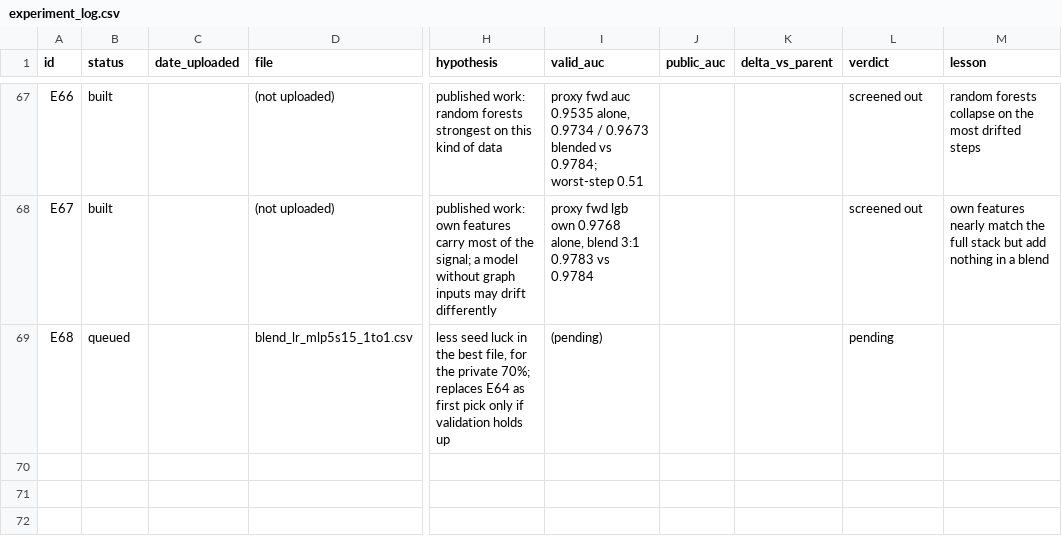
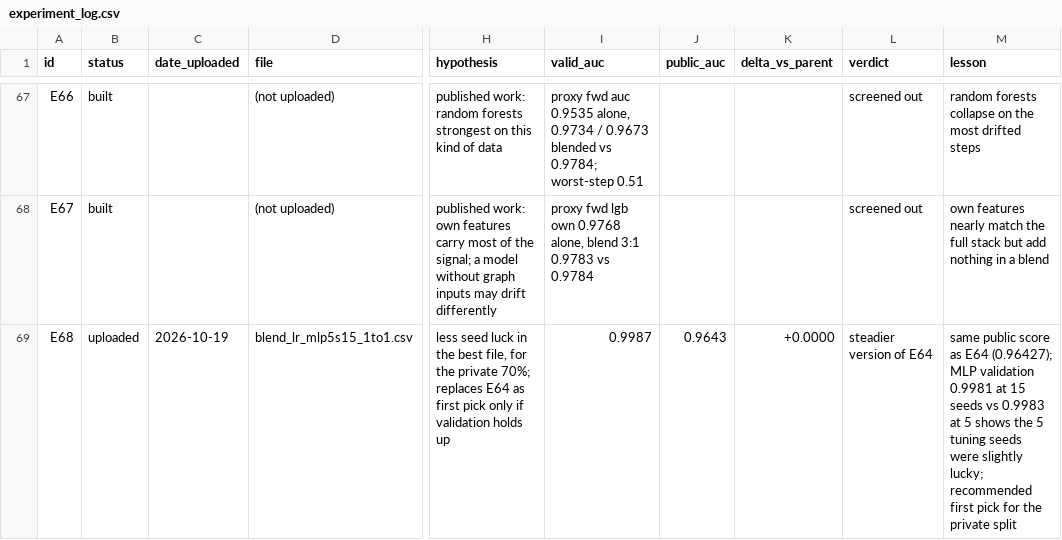
Before and after one commit to ykwong2002/bt4012-kaggle-competition, a CSV file: experiment_log.csv, drawn as a sheet; only a part is shown, gaps mark what is left out; the diff names each change by its address in the sheet, - before the commit and + after, or states it on an @@ line.

```diff
--- a/experiment_log.csv
+++ b/experiment_log.csv
-B69 (status): queued
+B69 (status): uploaded
-C69 (date_uploaded): (empty)
+C69 (date_uploaded): 2026-10-19
-I69 (valid_auc): (pending)
+I69 (valid_auc): 0.9987
-J69 (public_auc): (empty)
+J69 (public_auc): 0.9643
-K69 (delta_vs_parent): (empty)
+K69 (delta_vs_parent): +0.0000
-L69 (verdict): pending
+L69 (verdict): steadier version of E64
-M69 (lesson): (empty)
+M69 (lesson): same public score as E64 (0.96427); MLP validation 0.9981 at 15 seeds vs 0.9983 at 5 shows the 5 tuning seeds were slightly lucky; recommended first pick for the private split
```
Also changed, not shown: 1 other file.
